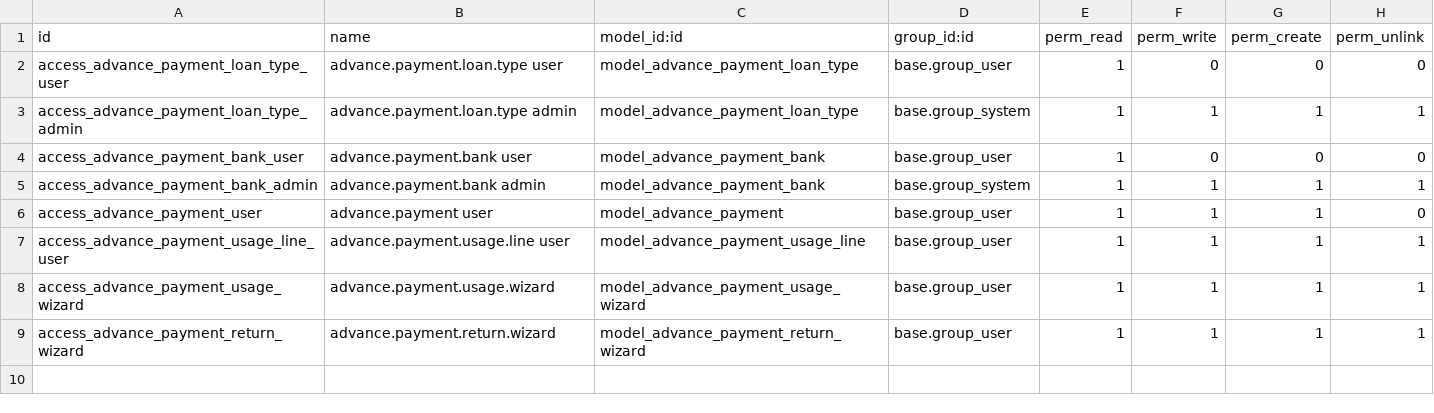
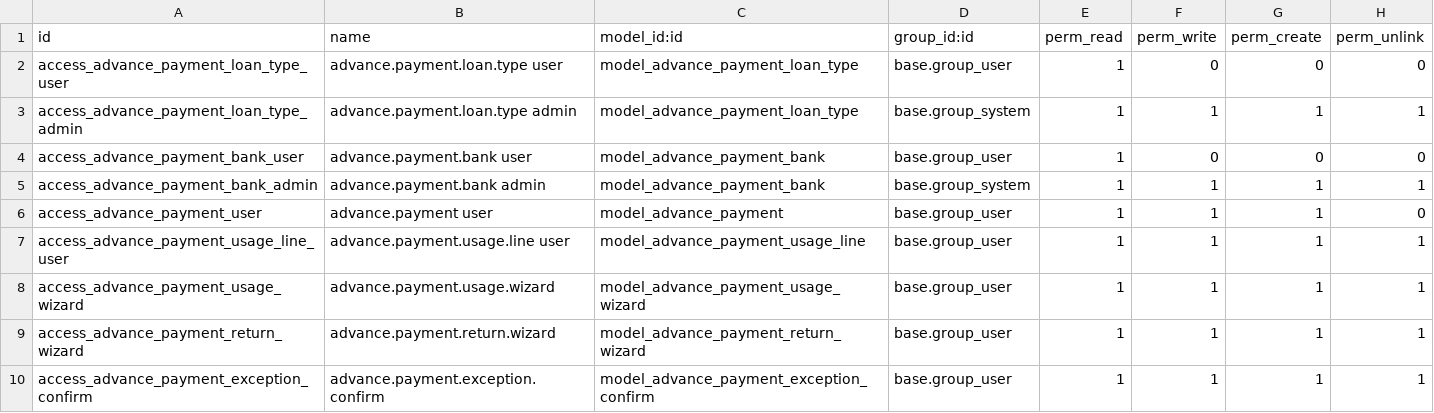
Before and after one commit to Aginix/kmitl, a CSV file: advance_payment/security/ir.model.access.csv, drawn as a sheet.

Commit message:
[16.0][ADD] advance_payment: add base_exception for loan amount validation
Add exception rules to validate loan amount must be > 100 and <= 50,000 baht
using the base_exception framework with configurable blocking rules.

```diff
--- a/advance_payment/security/ir.model.access.csv
+++ b/advance_payment/security/ir.model.access.csv
@@ -9 +9,2 @@ access_advance_payment_usage_wizard,advance.payment.usage.wizard,model_advance_p
 access_advance_payment_return_wizard,advance.payment.return.wizard,model_advance_payment_return_wizard,base.group_user,1,1,1,1
+access_advance_payment_exception_confirm,advance.payment.exception.confirm,model_advance_payment_exception_confirm,base.group_user,1,1,1,1
```
Also changed, not shown: 10 other files.
